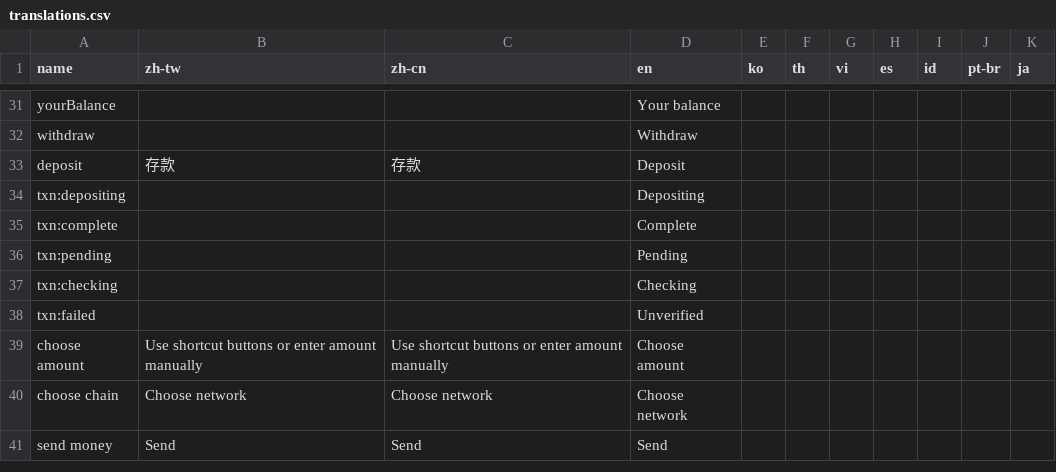
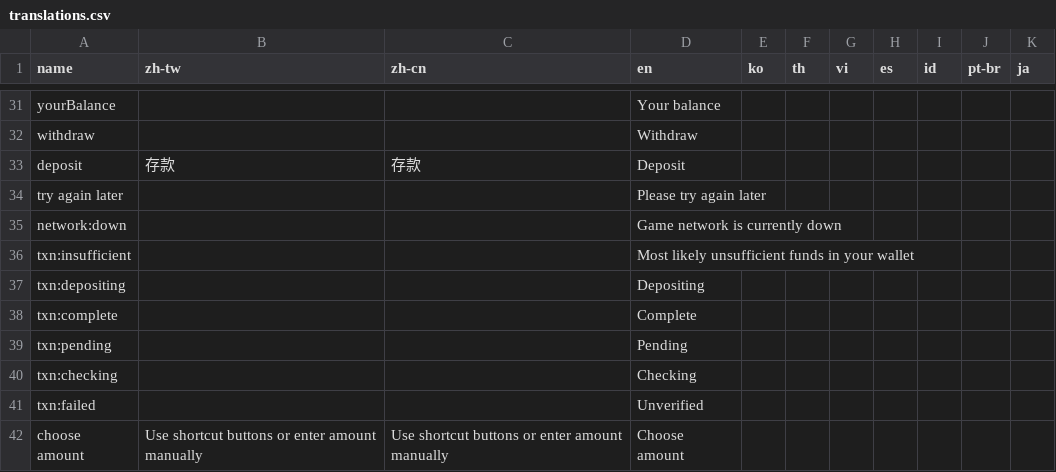
Before and after one commit to yaozakai/gambits, a CSV file: static/csv/translations.csv, drawn as a sheet; only a part is shown, gaps mark what is left out; the shorter side is filled out with more unchanged rows; the diff names each change by its address in the sheet, - before the commit and + after, or states it on an @@ line.

Commit message:
game load window and launching works

```diff
--- a/static/csv/translations.csv
+++ b/static/csv/translations.csv
+row 34: try again later |  |  | Please try again later
+row 35: network:down |  |  | Game network is currently down
+row 36: txn:insufficient |  |  | Most likely unsufficient funds in your wallet
```
Also changed, not shown: static/csv/game_list.csv, 6 other files.
